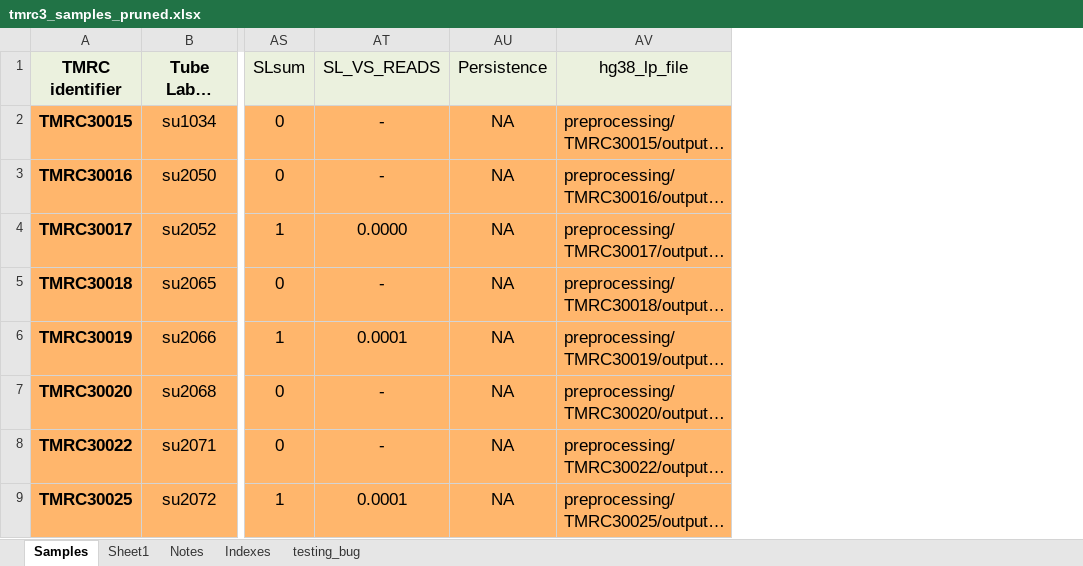
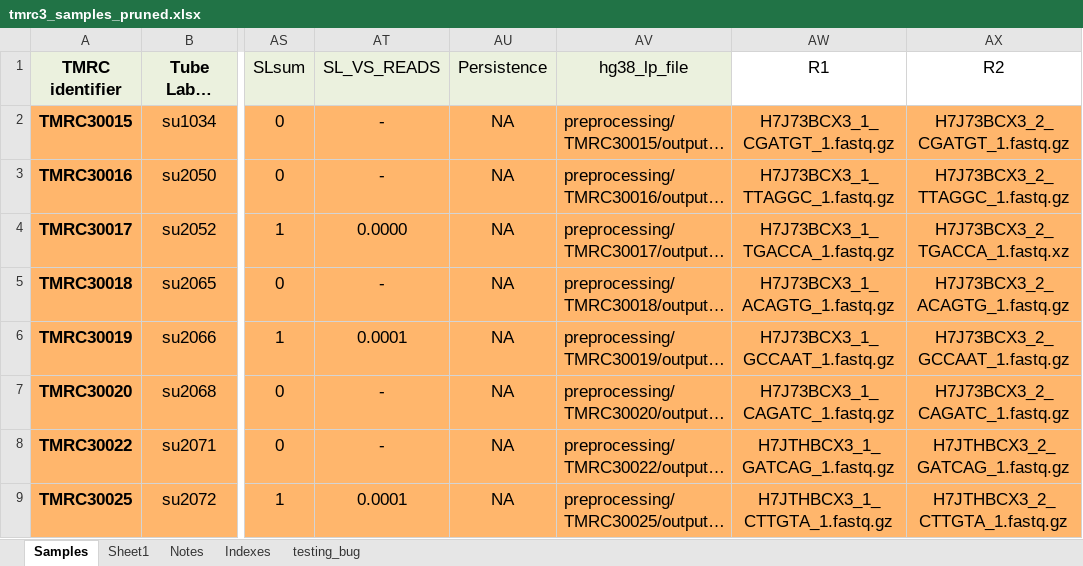
Before and after one commit to elsayed-lab/cure_fail_host_analyses, an Excel workbook: data/sample_sheets/tmrc3_samples_pruned.xlsx, sheet Samples, drawn as a sheet; only a part is shown, gaps mark what is left out; long unchanged cells end in …; values as stored, in another font and other column widths than the file's, no borders; the diff names each change by its address in the sheet, - before the commit and + after, or states it on an @@ line.

```diff
--- a/data/sample_sheets/tmrc3_samples_pruned.xlsx (sheet Samples)
+++ b/data/sample_sheets/tmrc3_samples_pruned.xlsx (sheet Samples)
+column AW (R1), rows 2-9: H7J73BCX3_1_CGATGT_1.fastq.gz | H7J73BCX3_1_TTAGGC_1.fastq.gz | H7J73BCX3_1_TGACCA_1.fastq.gz | H7J73BCX3_1_ACAGTG_1.fastq.gz | H7J73BCX3_1_GCCAAT_1.fastq.gz | H7J73BCX3_1_CAGATC_1.fastq.gz | H7JTHBCX3_1_GATCAG_1.fastq.gz | H7JTHBCX3_1_CTTGTA_1.fastq.gz
+column AX (R2), rows 2-9: H7J73BCX3_2_CGATGT_1.fastq.gz | H7J73BCX3_2_TTAGGC_1.fastq.gz | H7J73BCX3_2_TGACCA_1.fastq.xz | H7J73BCX3_2_ACAGTG_1.fastq.gz | H7J73BCX3_2_GCCAAT_1.fastq.gz | H7J73BCX3_2_CAGATC_1.fastq.gz | H7JTHBCX3_2_GATCAG_1.fastq.gz | H7JTHBCX3_2_CTTGTA_1.fastq.gz
```
Also changed, not shown: data/sample_sheets/tmrc3_demographicsv2.xlsx, 24 other files.
